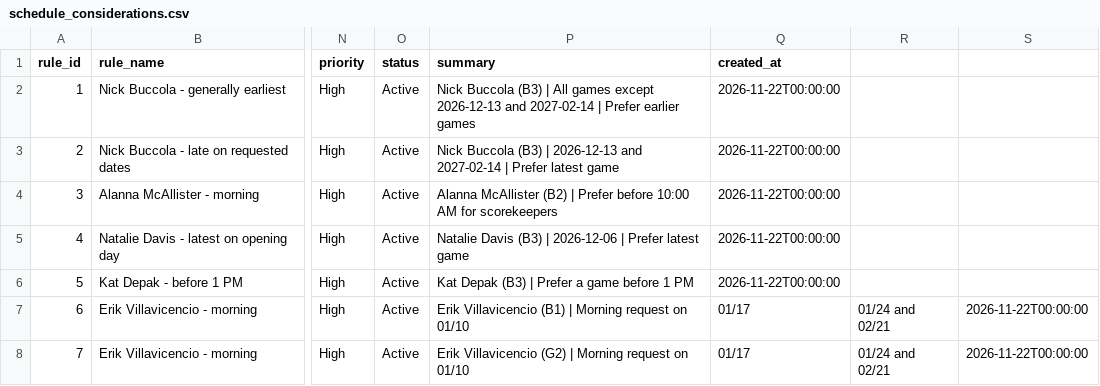
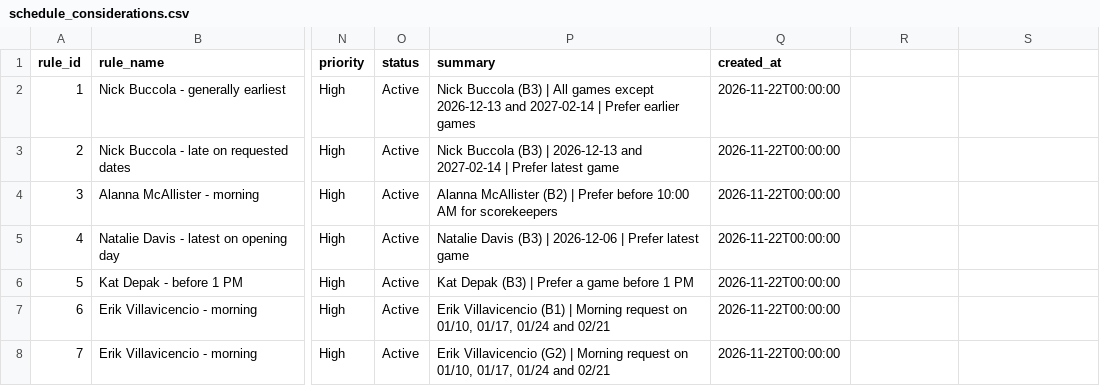
Before and after one commit to kitswain/schedule-manager, a CSV file: data/schedule_considerations.csv, drawn as a sheet; only a part is shown, gaps mark what is left out; the diff names each change by its address in the sheet, - before the commit and + after, or states it on an @@ line.

Commit message:
Fix constraints CSV parsing

```diff
--- a/data/schedule_considerations.csv
+++ b/data/schedule_considerations.csv
-P7 (summary): …request on 01/10
+P7 (summary): …request on 01/10, 01/17, 01/24 and 02/21
-Q7:Q8 (created_at): 01/17
+Q7:Q8 (created_at): 2026-11-22T00:00:00
-R7:R8: 01/24 and 02/21
+R7:R8: (empty)
-S7:S8: 2026-11-22T00:00:00
+S7:S8: (empty)
-P8 (summary): …request on 01/10
+P8 (summary): …request on 01/10, 01/17, 01/24 and 02/21
```
